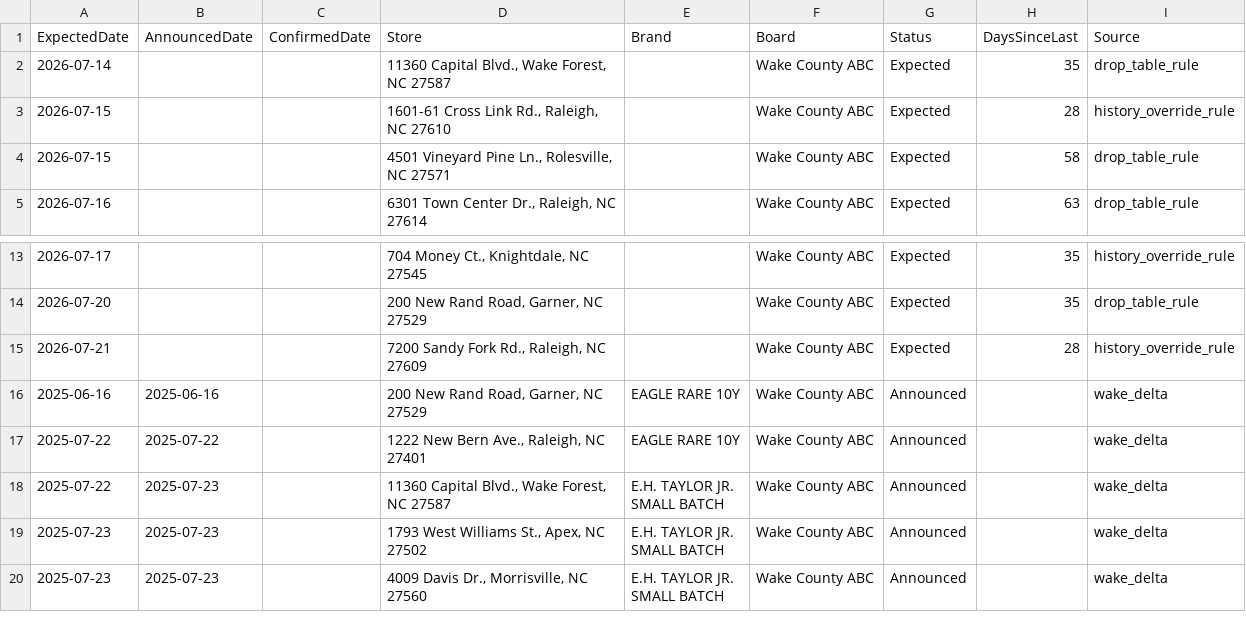
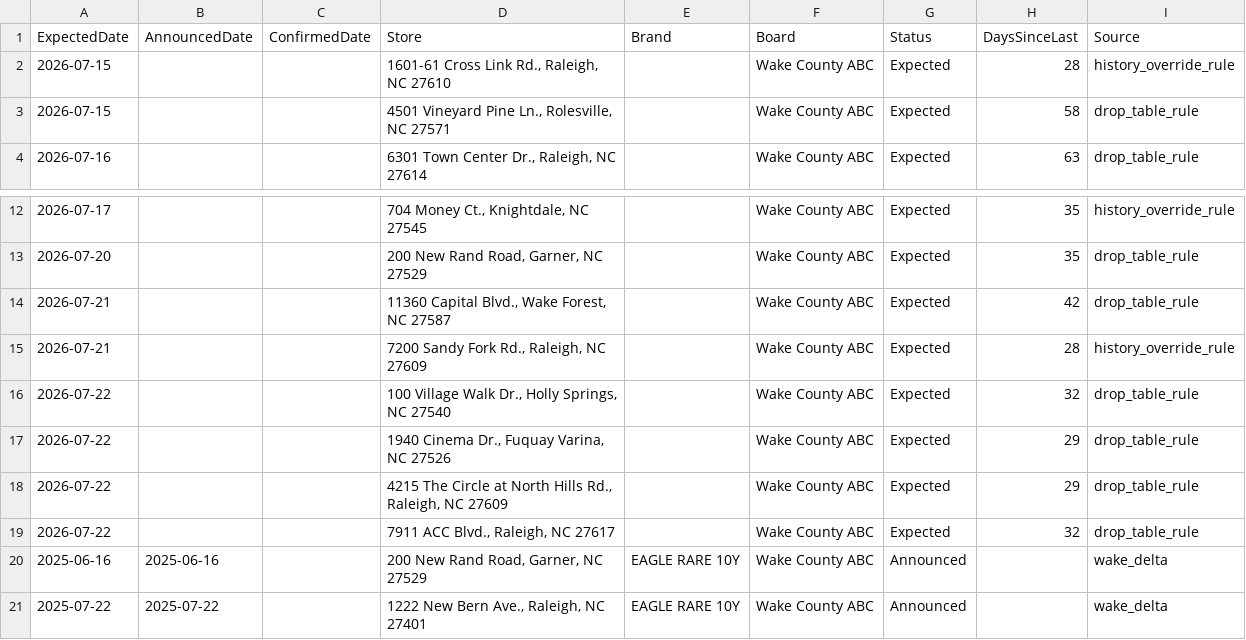
Before and after one commit to bourbonhunter/bourbon-pourcast-frontend, a CSV file: drop_tracker.csv, drawn as a sheet; only a part is shown, gaps mark what is left out; the shorter side is filled out with more unchanged rows; removed rows and columns are numbered as before the commit, all else as after; the diff names each change by its address in the sheet, - before the commit and + after, or states it on an @@ line.

```diff
--- a/drop_tracker.csv
+++ b/drop_tracker.csv
-row 2: 2026-07-14 |  |  | 11360 Capital Blvd., Wake Forest, NC 27587 |  | Wake County ABC | Expected | 35 | drop_table_rule
+row 14: 2026-07-21 |  |  | 11360 Capital Blvd., Wake Forest, NC 27587 |  | Wake County ABC | Expected | 42 | drop_table_rule
+row 16: 2026-07-22 |  |  | 100 Village Walk Dr., Holly Springs, NC 27540 |  | Wake County ABC | Expected | 32 | drop_table_rule
+row 17: 2026-07-22 |  |  | 1940 Cinema Dr., Fuquay Varina, NC 27526 |  | Wake County ABC | Expected | 29 | drop_table_rule
+row 18: 2026-07-22 |  |  | 4215 The Circle at North Hills Rd., Raleigh, NC 27609 |  | Wake County ABC | Expected | 29 | drop_table_rule
+row 19: 2026-07-22 |  |  | 7911 ACC Blvd., Raleigh, NC 27617 |  | Wake County ABC | Expected | 32 | drop_table_rule
```
Also changed, not shown: 2 other files.
